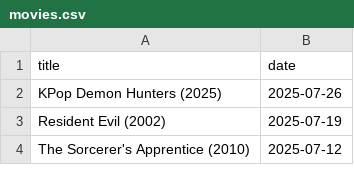
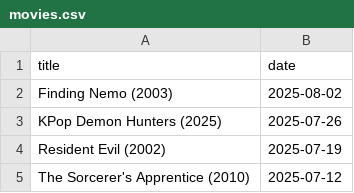
Before and after one commit to febog/mushu-movies, a CSV file: _data/movies.csv, drawn as a sheet; only a part is shown.

Commit message:
Update data

```diff
--- a/_data/movies.csv
+++ b/_data/movies.csv
@@ -1,2 +1,3 @@
 title,date
+Finding Nemo (2003),2025-08-02
 KPop Demon Hunters (2025),2025-07-26
```
